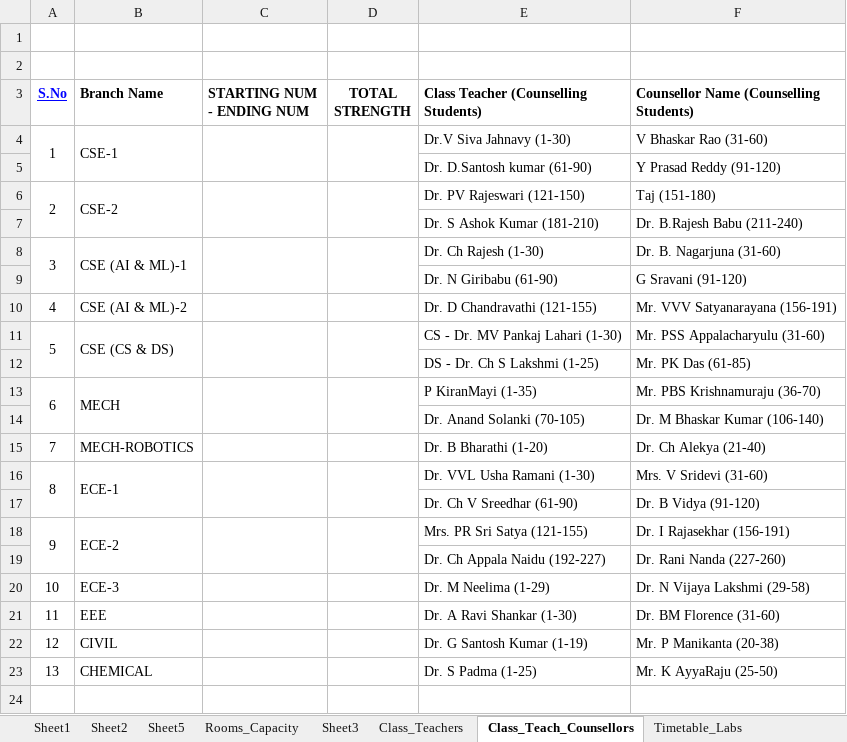
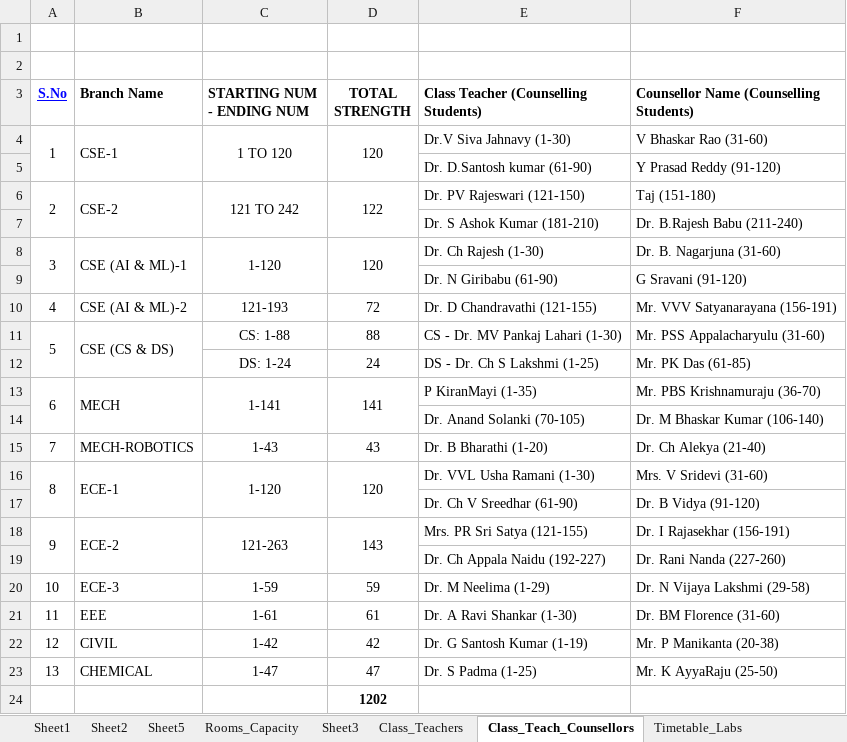
Before and after one commit to saran-neralla7/tt-analytics, an Excel workbook: timetables/1st Sem TIME TABLE 2026-2027_1.1.xlsx, sheet Class_Teach_Counsellors, drawn as a sheet; values as stored, in another font and other column widths than the file's, no borders; charts and pictures not drawn; removed rows and columns are numbered as before the commit, all else as after; the diff names each change by its address in the sheet, - before the commit and + after, or states it on an @@ line.

```diff
--- a/timetables/1st Sem TIME TABLE 2026-2027_1.1.xlsx (sheet Class_Teach_Counsellors)
+++ b/timetables/1st Sem TIME TABLE 2026-2027_1.1.xlsx (sheet Class_Teach_Counsellors)
-C4 (STARTING NUM - ENDING NUM): (empty)
+C4 (STARTING NUM - ENDING NUM): 1 TO 120
-D4 (TOTAL STRENGTH): (empty)
+D4 (TOTAL STRENGTH): 120
-C6 (STARTING NUM - ENDING NUM): (empty)
+C6 (STARTING NUM - ENDING NUM): 121 TO 242
-D6 (TOTAL STRENGTH): (empty)
+D6 (TOTAL STRENGTH): 122
-C8 (STARTING NUM - ENDING NUM): (empty)
+C8 (STARTING NUM - ENDING NUM): 1-120
-D8 (TOTAL STRENGTH): (empty)
+D8 (TOTAL STRENGTH): 120
-C10 (STARTING NUM - ENDING NUM): (empty)
+C10 (STARTING NUM - ENDING NUM): 121-193
-D10 (TOTAL STRENGTH): (empty)
+D10 (TOTAL STRENGTH): 72
-C11 (STARTING NUM - ENDING NUM): (empty)
+C11 (STARTING NUM - ENDING NUM): CS: 1-88
-C11:C12 merged
-D11 (TOTAL STRENGTH): (empty)
+D11 (TOTAL STRENGTH): 88
-D11:D12 merged
-C12 (STARTING NUM - ENDING NUM): (empty)
+C12 (STARTING NUM - ENDING NUM): DS: 1-24
-D12 (TOTAL STRENGTH): (empty)
+D12 (TOTAL STRENGTH): 24
-C13 (STARTING NUM - ENDING NUM): (empty)
+C13 (STARTING NUM - ENDING NUM): 1-141
-D13 (TOTAL STRENGTH): (empty)
+D13 (TOTAL STRENGTH): 141
-C15 (STARTING NUM - ENDING NUM): (empty)
+C15 (STARTING NUM - ENDING NUM): 1-43
-D15 (TOTAL STRENGTH): (empty)
+D15 (TOTAL STRENGTH): 43
-C16 (STARTING NUM - ENDING NUM): (empty)
+C16 (STARTING NUM - ENDING NUM): 1-120
-D16 (TOTAL STRENGTH): (empty)
+D16 (TOTAL STRENGTH): 120
-C18 (STARTING NUM - ENDING NUM): (empty)
+C18 (STARTING NUM - ENDING NUM): 121-263
-D18 (TOTAL STRENGTH): (empty)
+D18 (TOTAL STRENGTH): 143
-C20 (STARTING NUM - ENDING NUM): (empty)
+C20 (STARTING NUM - ENDING NUM): 1-59
-D20 (TOTAL STRENGTH): (empty)
+D20 (TOTAL STRENGTH): 59
-C21 (STARTING NUM - ENDING NUM): (empty)
+C21 (STARTING NUM - ENDING NUM): 1-61
-D21 (TOTAL STRENGTH): (empty)
+D21 (TOTAL STRENGTH): 61
-C22 (STARTING NUM - ENDING NUM): (empty)
+C22 (STARTING NUM - ENDING NUM): 1-42
-D22 (TOTAL STRENGTH): (empty)
+D22 (TOTAL STRENGTH): 42
-C23 (STARTING NUM - ENDING NUM): (empty)
+C23 (STARTING NUM - ENDING NUM): 1-47
-D23 (TOTAL STRENGTH): (empty)
+D23 (TOTAL STRENGTH): 47
+row 24:  |  |  | 1202
```
Also changed, not shown: sheet Timetable_Final, hidden cells, 1 other file.
